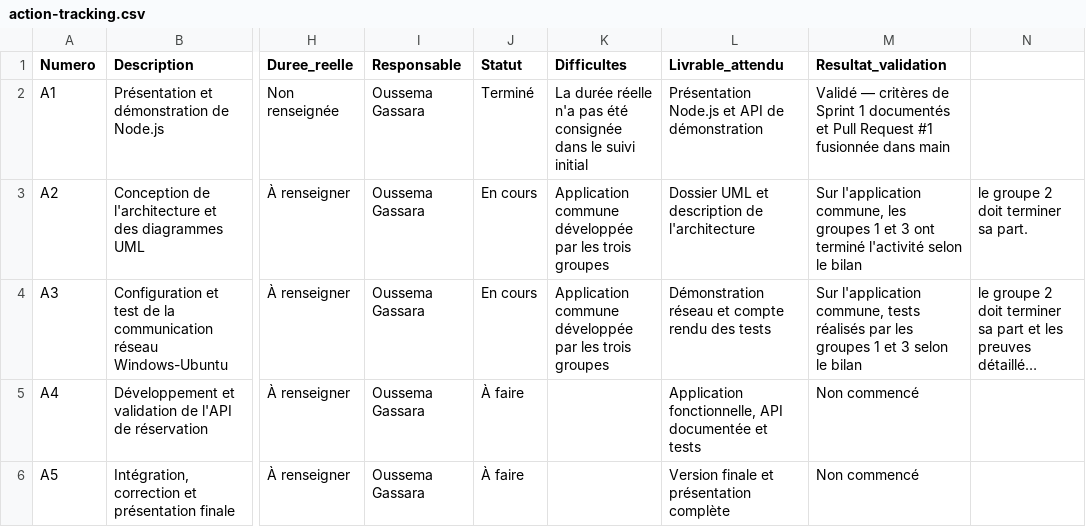
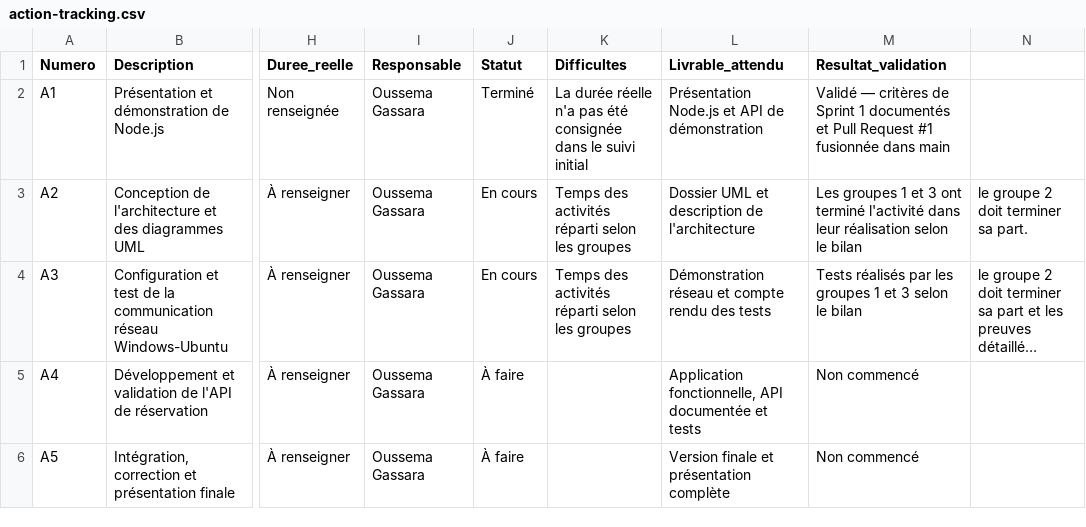
Before and after one commit to oussema-gassara/application_transport_devabaselog, a CSV file: docs/scrum/action-tracking.csv, drawn as a sheet; only a part is shown, gaps mark what is left out; long unchanged cells end in …; the diff names each change by its address in the sheet, - before the commit and + after, or states it on an @@ line.

Commit message:
docs(scrum): clarify work by class groups

```diff
--- a/docs/scrum/action-tracking.csv
+++ b/docs/scrum/action-tracking.csv
-K3:K4 (Difficultes): Application commune développée par les trois groupes
+K3:K4 (Difficultes): Temps des activités réparti selon les groupes
-M3 (Resultat_validation): Sur l'application commune, les groupes 1 et 3 ont terminé l'activité selon le…
+M3 (Resultat_validation): Les groupes 1 et 3 ont terminé l'activité dans leur réalisation selon le…
-M4 (Resultat_validation): Sur l'application commune, tests réalisés par…
+M4 (Resultat_validation): Tests réalisés par…
```
